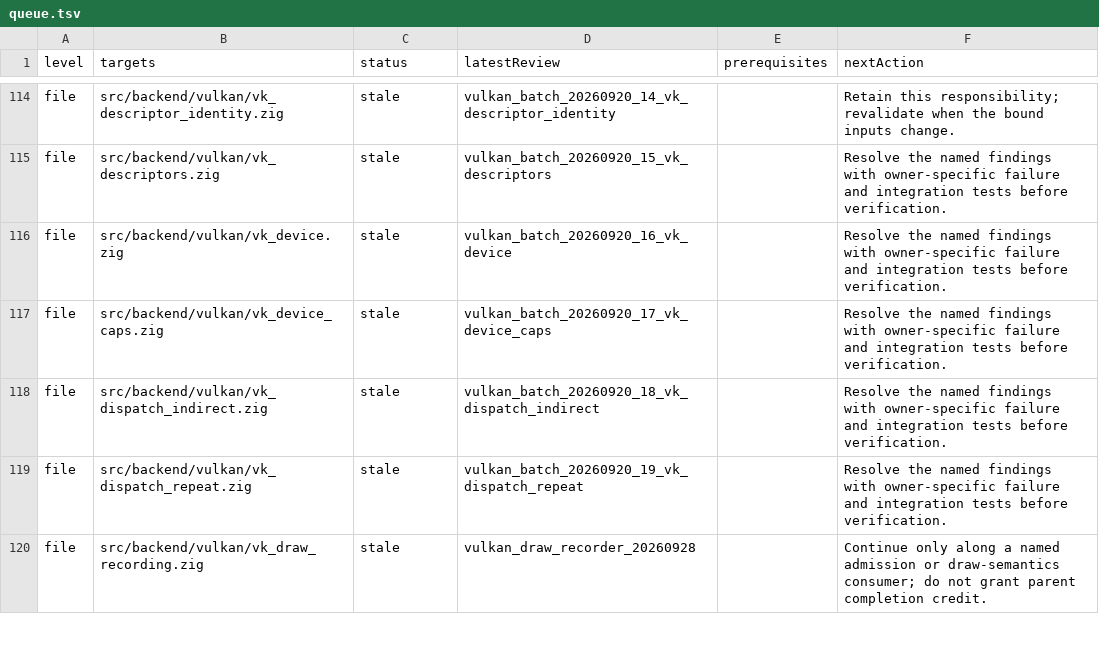
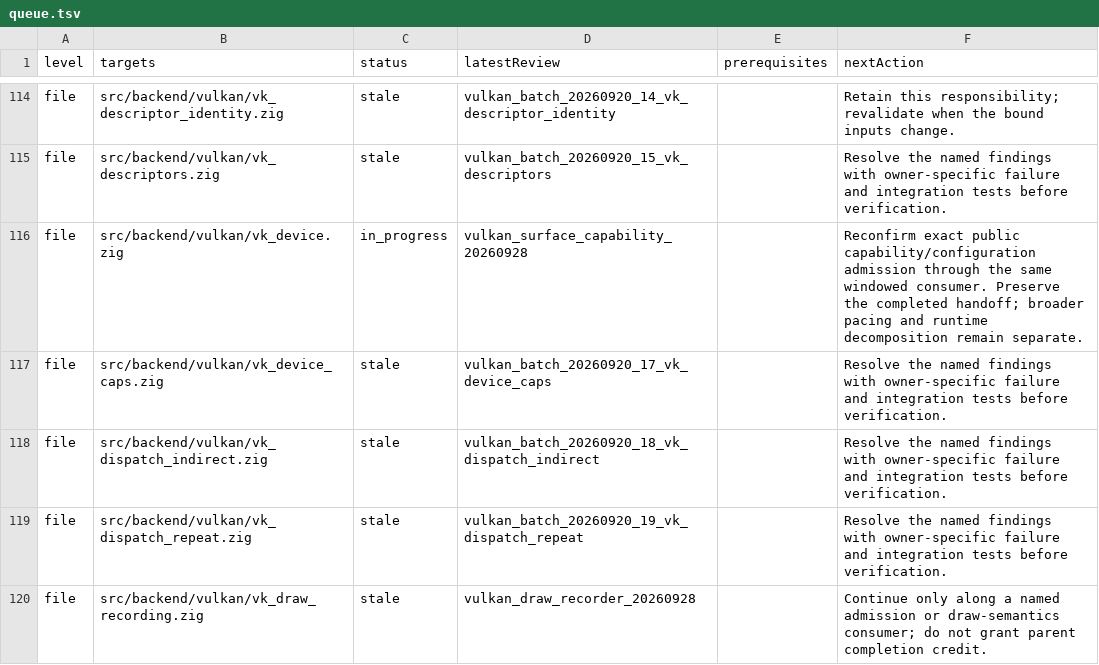
Before and after one commit to doerun/doe, a TSV file: runtime/zig/reviews/queue.tsv, drawn as a sheet; only a part is shown, gaps mark what is left out; the diff covers the shown part only.

Commit message:
Fix native Vulkan surface completion and texture ownership

```diff
--- a/runtime/zig/reviews/queue.tsv
+++ b/runtime/zig/reviews/queue.tsv
@@ -115,3 +115,3 @@ file	src/backend/vulkan/vk_descriptor_identity.zig	stale	vulkan_batch_20260920_1
 file	src/backend/vulkan/vk_descriptors.zig	stale	vulkan_batch_20260920_15_vk_descriptors		Resolve the named findings with owner-specific failure and integration tests before verification.
-file	src/backend/vulkan/vk_device.zig	stale	vulkan_batch_20260920_16_vk_device		Resolve the named findings with owner-specific failure and integration tests before verification.
+file	src/backend/vulkan/vk_device.zig	in_progress	vulkan_surface_capability_20260928		Reconfirm exact public capability/configuration admission through the same windowed consumer. Preserve the completed handoff; broader pacing and runtime decomposition remain separate.
 file	src/backend/vulkan/vk_device_caps.zig	stale	vulkan_batch_20260920_17_vk_device_caps		Resolve the named findings with owner-specific failure and integration tests before verification.
```
Also changed, not shown: 2 added rows, 1 removed row and 16 edited cells elsewhere in this file, 29 other files.
